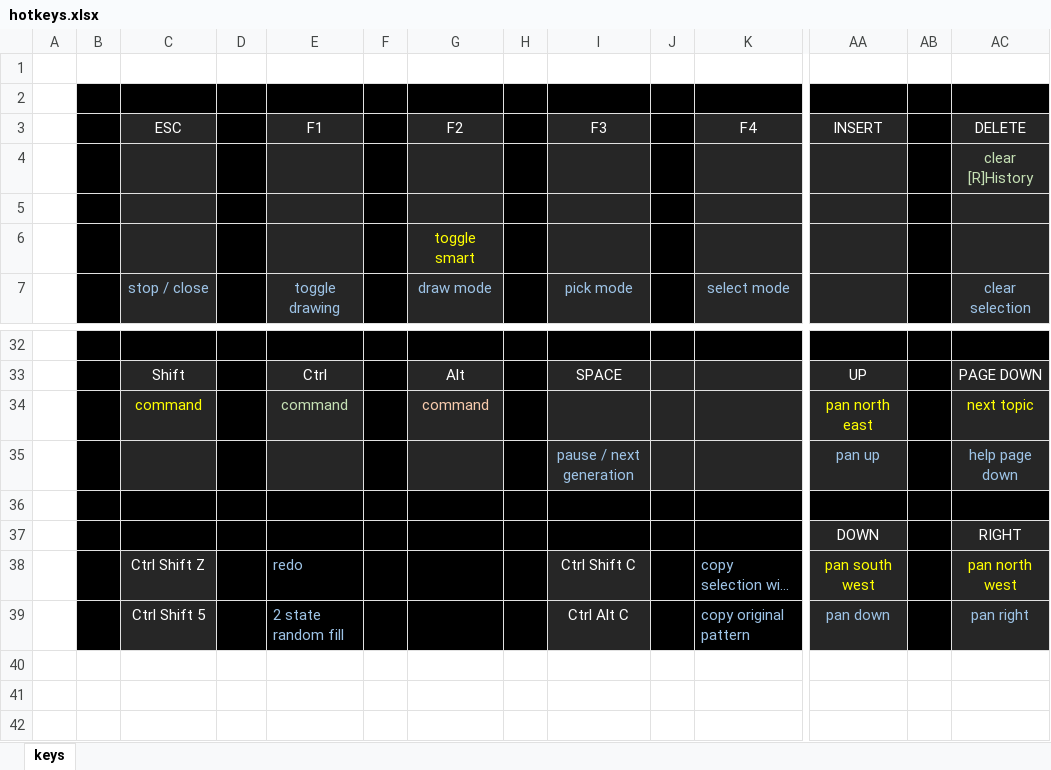
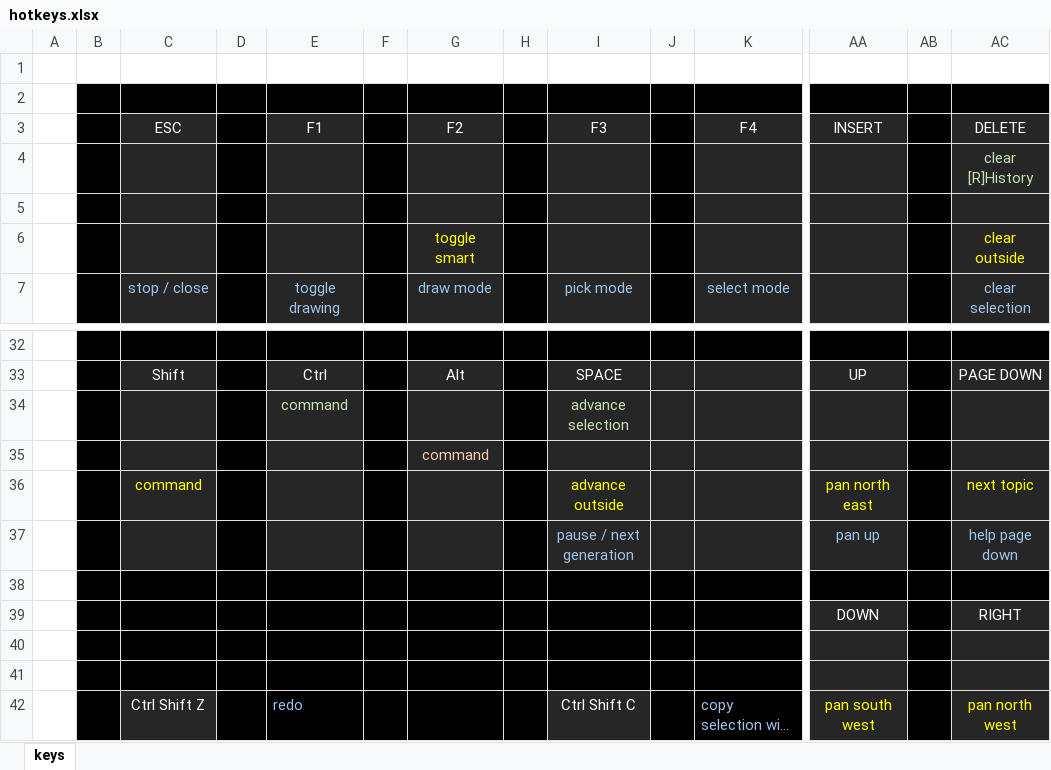
Before and after one commit to rowett/lifeviewer, an Excel workbook: images/hotkeys.xlsx, sheet keys, drawn as a sheet; only a part is shown, gaps mark what is left out; the shorter side is filled out with more unchanged rows; long unchanged cells end in …; values as stored, in another font and other column widths than the file's, no borders; addresses are those after the commit; rows hold the shown columns only; the diff names each change by its address in the sheet, - before the commit and + after, or states it on an @@ line.

```diff
--- a/images/hotkeys.xlsx (sheet keys)
+++ b/images/hotkeys.xlsx (sheet keys)
-AC6 (DELETE): (empty)
+AC6 (DELETE): clear outside
+row 34:  |  |  |  | command |  |  |  | advance selection
+row 35:  |  |  |  |  |  | command
-E36 (F1): command
+E36 (F1): (empty)
-G36 (F2): command
+G36 (F2): (empty)
-I36 (F3): (empty)
+I36 (F3): advance outside
+row 40: (empty)
+row 41: (empty)
```
Also changed, not shown: 3 other files.
